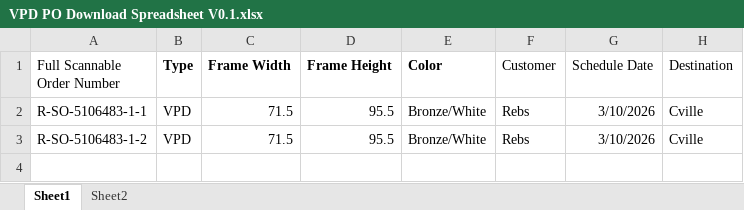
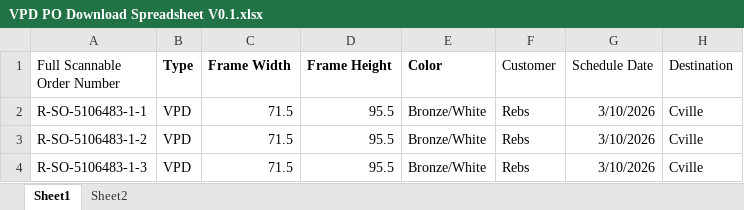
Before and after one commit to jwa2565/VPD-PO-download-generator, an Excel workbook: VPD PO download generator/VPD PO Download Spreadsheet V0.1.xlsx, sheet Sheet1, drawn as a sheet; values as stored, in another font and other column widths than the file's, no borders; the diff names each change by its address in the sheet, - before the commit and + after, or states it on an @@ line.

```diff
--- a/VPD PO download generator/VPD PO Download Spreadsheet V0.1.xlsx (sheet Sheet1)
+++ b/VPD PO download generator/VPD PO Download Spreadsheet V0.1.xlsx (sheet Sheet1)
+row 4: R-SO-5106483-1-3 | VPD | 71.5 | 95.5 | Bronze/White | Rebs | 3/10/2026 | Cville
```
Also changed, not shown: VPD PO download generator/trying stuff business systems.xlsx, 1 other file.
